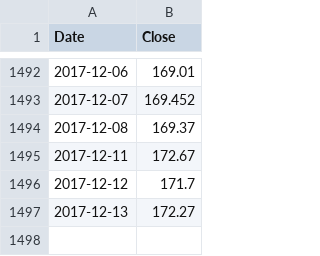
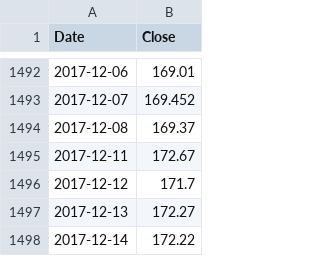
Before and after one commit to MayukhSobo/QuantInsti_Hiring, a CSV file: trading/data/stock_data.csv, drawn as a sheet; only a part is shown, gaps mark what is left out.

```diff
--- a/trading/data/stock_data.csv
+++ b/trading/data/stock_data.csv
@@ -1497 +1497,2 @@ Date,Close
 2017-12-13,172.27
+2017-12-14,172.22
```
Also changed, not shown: 3 other files.
